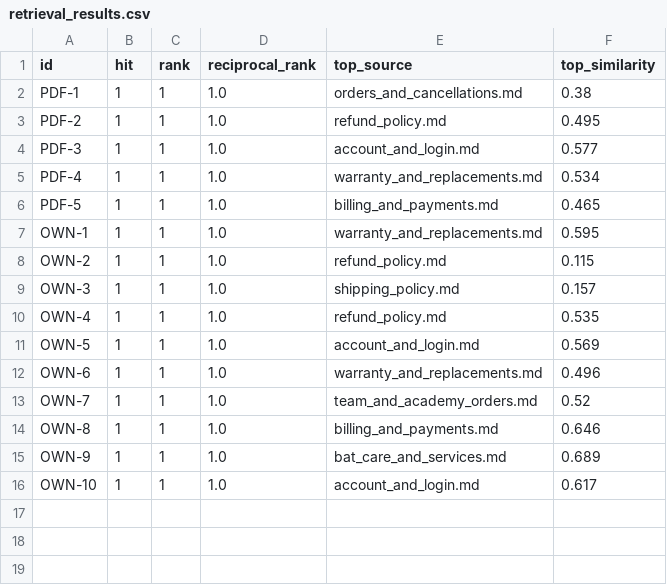
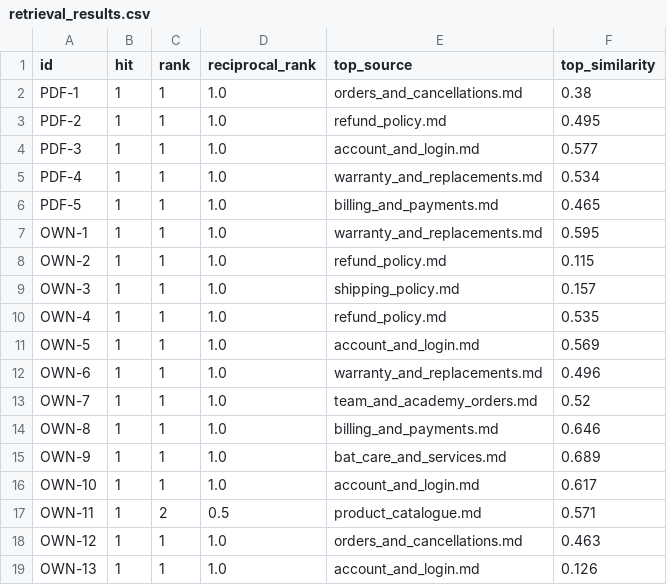
Before and after one commit to prakashpa-codes/autogen-ai-customer-support-desk, a CSV file: evaluation/retrieval_results.csv, drawn as a sheet; the diff names each change by its address in the sheet, - before the commit and + after, or states it on an @@ line.

```diff
--- a/evaluation/retrieval_results.csv
+++ b/evaluation/retrieval_results.csv
+row 17: OWN-11 | 1 | 2 | 0.5 | product_catalogue.md | 0.571
+row 18: OWN-12 | 1 | 1 | 1.0 | orders_and_cancellations.md | 0.463
+row 19: OWN-13 | 1 | 1 | 1.0 | account_and_login.md | 0.126
```
Also changed, not shown: evaluation/results_round_robin.csv, evaluation/results_selector.csv, 8 other files.
